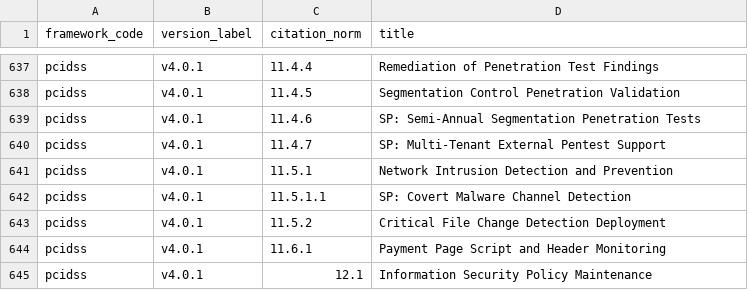
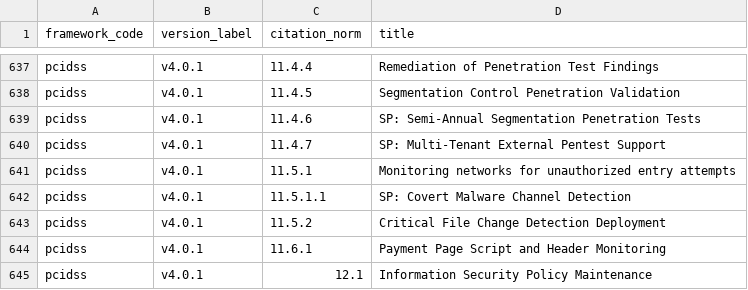
Before and after one commit to dannyota/compliary, a CSV file: deploy/seed/control_title.csv, drawn as a sheet; only a part is shown, gaps mark what is left out.

Commit message:
fix: reword PCI 11.5.1 title — remove flagged 4-gram overlap

```diff
--- a/deploy/seed/control_title.csv
+++ b/deploy/seed/control_title.csv
@@ -640,3 +640,3 @@ pcidss,v4.0.1,11.4.6,SP: Semi-Annual Segmentation Penetration Tests
 pcidss,v4.0.1,11.4.7,SP: Multi-Tenant External Pentest Support
-pcidss,v4.0.1,11.5.1,Network Intrusion Detection and Prevention
+pcidss,v4.0.1,11.5.1,Monitoring networks for unauthorized entry attempts
 pcidss,v4.0.1,11.5.1.1,SP: Covert Malware Channel Detection
```
